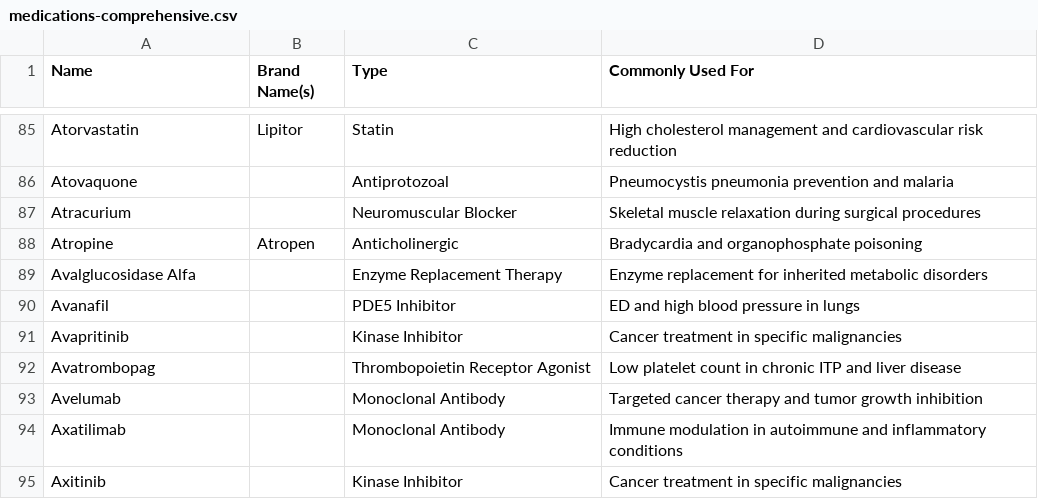
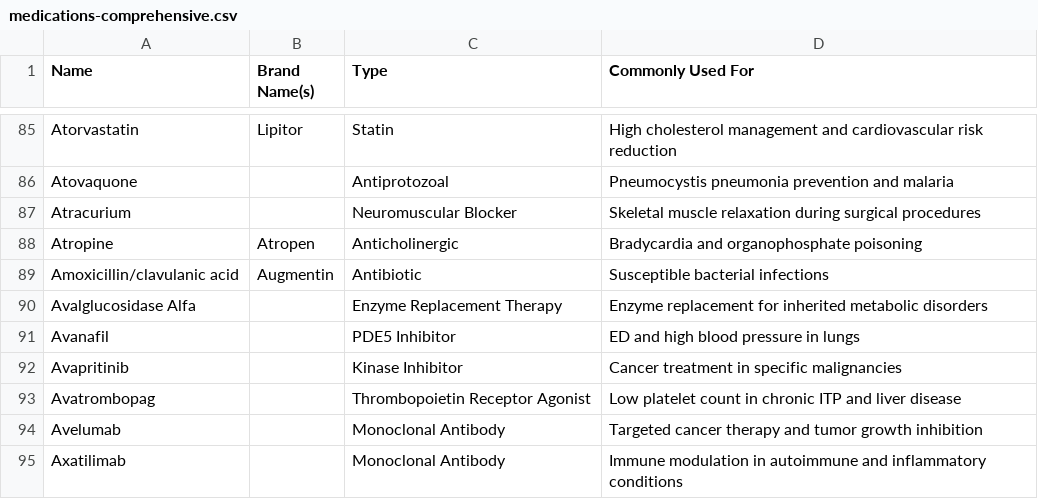
Before and after one commit to min-is/scribe, a CSV file: data/medications-comprehensive.csv, drawn as a sheet; only a part is shown, gaps mark what is left out; the shorter side is filled out with more unchanged rows.

Commit message:
added augmentin

```diff
--- a/data/medications-comprehensive.csv
+++ b/data/medications-comprehensive.csv
@@ -88,2 +88,3 @@ Atracurium,,Neuromuscular Blocker,Skeletal muscle relaxation during surgical pro
 Atropine,Atropen,Anticholinergic,Bradycardia and organophosphate poisoning
+Amoxicillin/clavulanic acid,Augmentin,Antibiotic,Susceptible bacterial infections
 Avalglucosidase Alfa,,Enzyme Replacement Therapy,Enzyme replacement for inherited metabolic disorders
```
